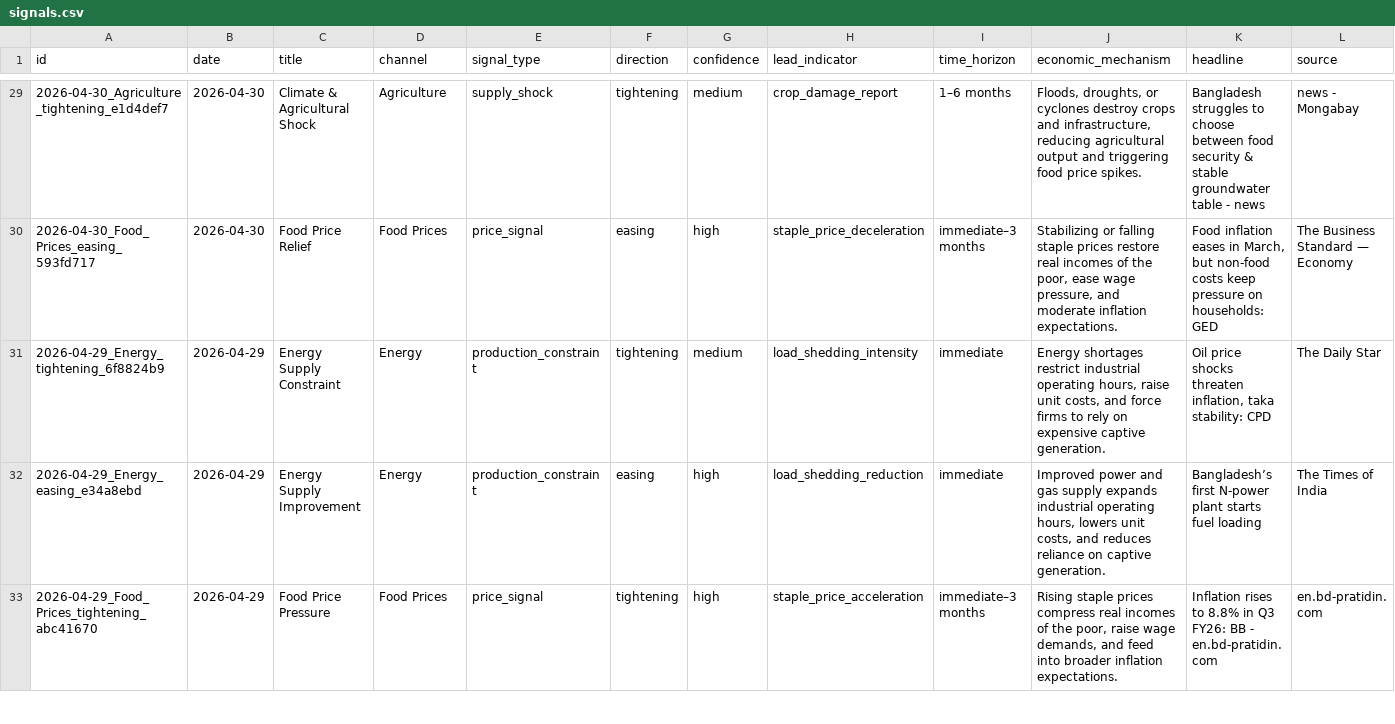
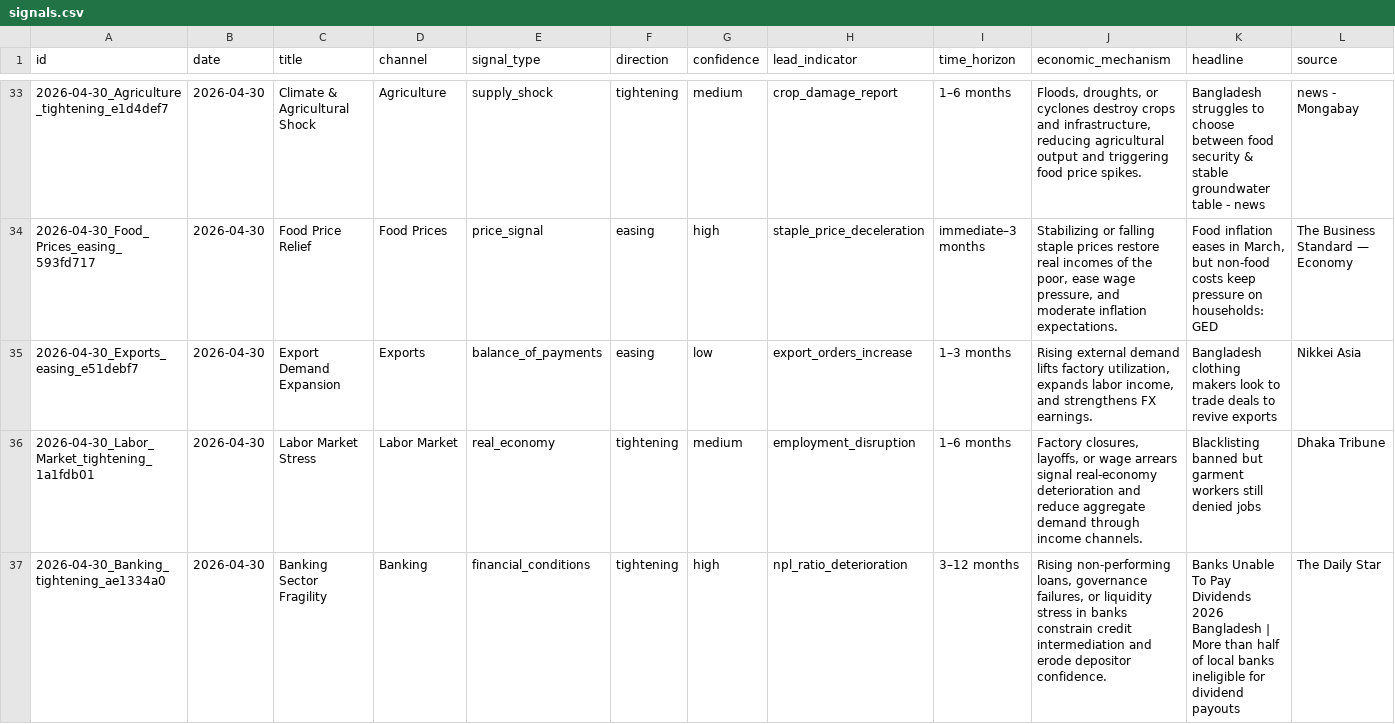
Before and after one commit to SyedBasher/bangladesh-early-warning-signals, a CSV file: data/signals.csv, drawn as a sheet; only a part is shown, gaps mark what is left out; the shorter side is filled out with more unchanged rows; rows hold the shown columns only; the diff covers the shown part only; the diff names each change by its address in the sheet, - before the commit and + after, or states it on an @@ line.

```diff
--- a/data/signals.csv
+++ b/data/signals.csv
+row 35: 2026-04-30_Exports_easing_e51debf7 | 2026-04-30 | Export Demand Expansion | Exports | balance_of_payments | easing | low | export_orders_increase | 1–3 months | Rising external demand lifts factory utilization, expands labor income, and strengthens FX earnings. | Bangladesh clothing makers look to trade deals to revive exports | Nikkei Asia
+row 36: 2026-04-30_Labor_Market_tightening_1a1fdb01 | 2026-04-30 | Labor Market Stress | Labor Market | real_economy | tightening | medium | employment_disruption | 1–6 months | Factory closures, layoffs, or wage arrears signal real-economy deterioration and reduce aggregate demand through income channels. | Blacklisting banned but garment workers still denied jobs | Dhaka Tribune
+row 37: 2026-04-30_Banking_tightening_ae1334a0 | 2026-04-30 | Banking Sector Fragility | Banking | financial_conditions | tightening | high | npl_ratio_deterioration | 3–12 months | Rising non-performing loans, governance failures, or liquidity stress in banks constrain credit intermediation and erode depositor confidence. | Banks Unable To Pay Dividends 2026 Bangladesh | More than half of local banks ineligible for dividend payouts | The Daily Star
```
Also changed, not shown: 7 added rows elsewhere in this file, 7 other files.
